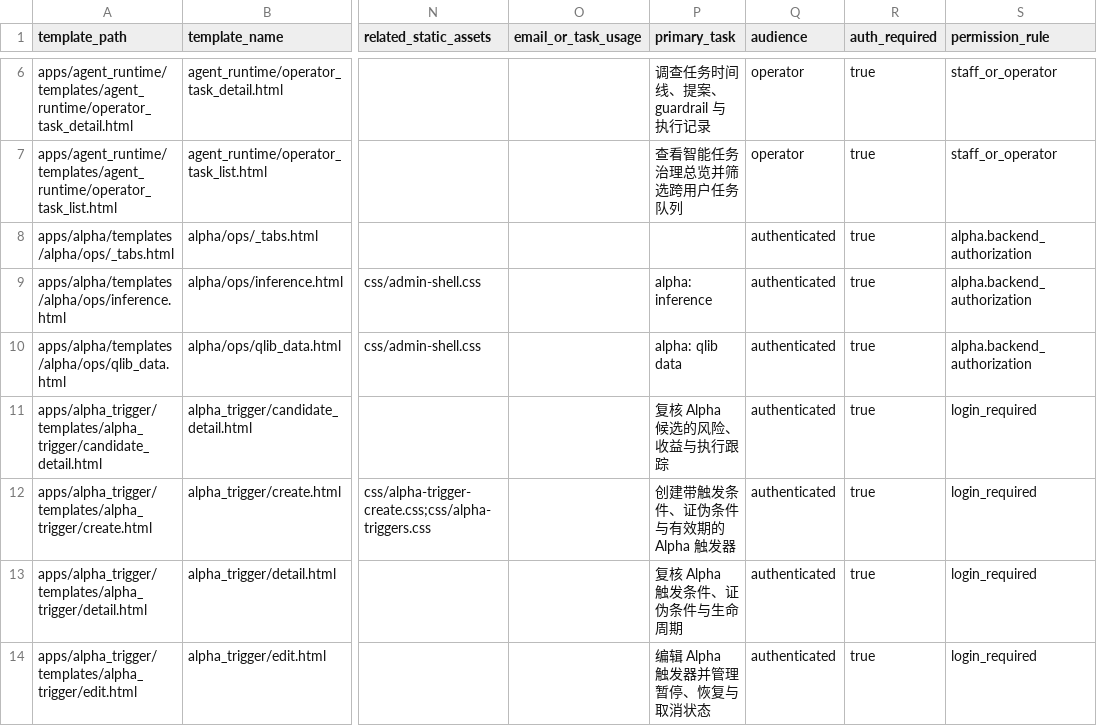
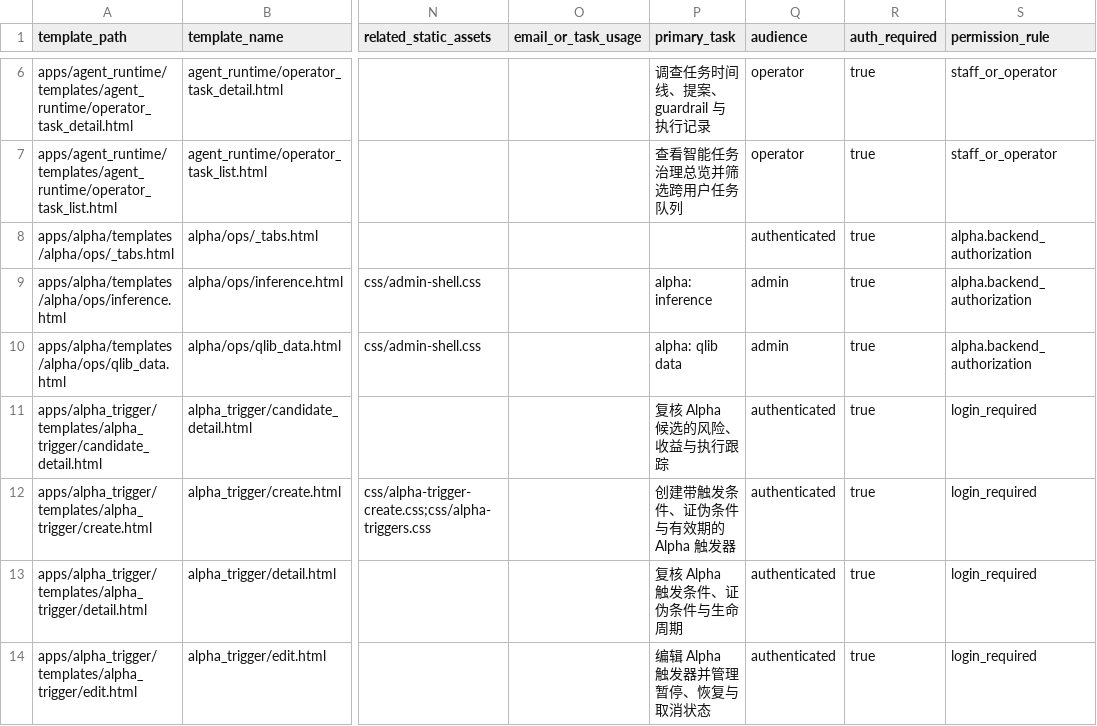
Before and after one commit to guiyinan/agomTradePro, a CSV file: docs/plans/web-to-tui-migration-matrix-2026-07-25.csv, drawn as a sheet; only a part is shown, gaps mark what is left out; the diff names each change by its address in the sheet, - before the commit and + after, or states it on an @@ line.

Commit message:
fix: align Alpha overview audience with staff access

```diff
--- a/docs/plans/web-to-tui-migration-matrix-2026-07-25.csv
+++ b/docs/plans/web-to-tui-migration-matrix-2026-07-25.csv
-Q9:Q10 (audience): authenticated
+Q9:Q10 (audience): admin
```
Also changed, not shown: 7 other files.
